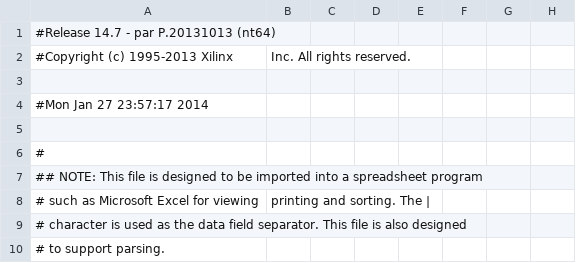
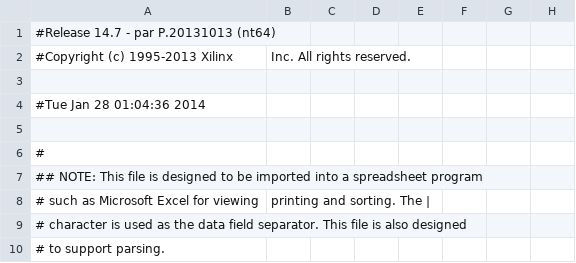
Before and after one commit to rhodeser/freezing-nemesis, a CSV file: xilinx/Nexys3fpga_pad.csv, drawn as a sheet; only a part is shown; the diff names each change by its address in the sheet, - before the commit and + after, or states it on an @@ line.

```diff
--- a/xilinx/Nexys3fpga_pad.csv
+++ b/xilinx/Nexys3fpga_pad.csv
-A4: #Mon Jan 27 23:57:17 2014
+A4: #Tue Jan 28 01:04:36 2014
```
Also changed, not shown: 35 other files.
